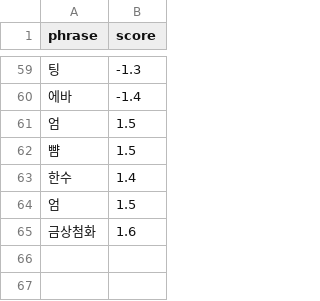
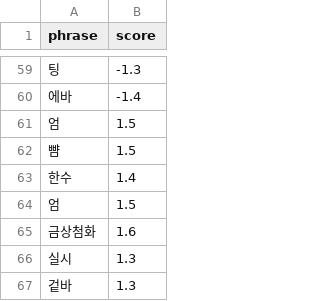
Before and after one commit to ericyum/tour_agent, a CSV file: dic/idioms.csv, drawn as a sheet; only a part is shown, gaps mark what is left out.

```diff
--- a/dic/idioms.csv
+++ b/dic/idioms.csv
@@ -65 +65,3 @@ phrase,score
 금상첨화,1.6
+실시,1.3
+겉바,1.3
```
Also changed, not shown: dic/adjectives.csv, dic/sentiment_nouns.csv, 4 other files.
